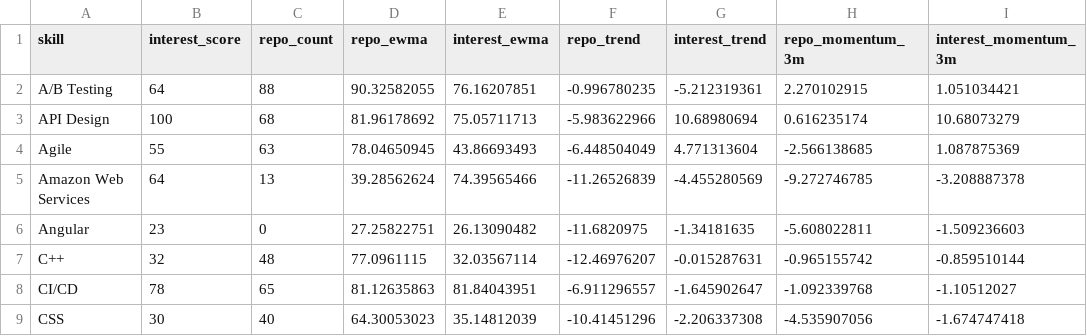
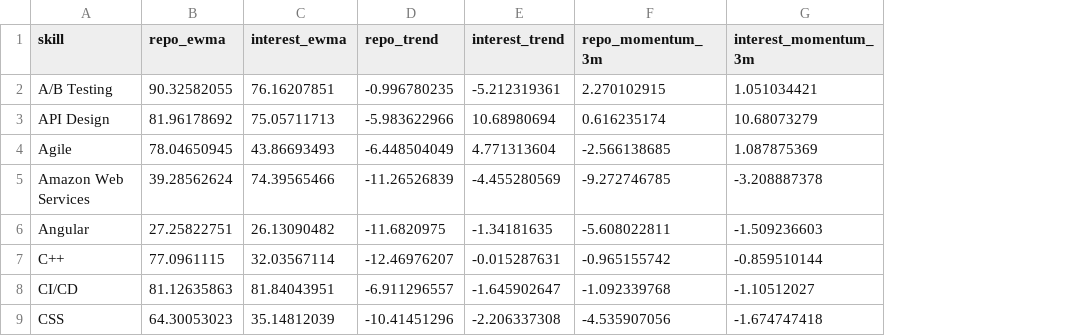
Before and after one commit to ver-r/VelocityAI, a CSV file: ai/engineered_features.csv, drawn as a sheet; only a part is shown; the diff names each change by its address in the sheet, - before the commit and + after, or states it on an @@ line.

```diff
--- a/ai/engineered_features.csv
+++ b/ai/engineered_features.csv
-column B (interest_score), rows 2-9: 64 | 100 | 55 | 64 | 23 | 32 | 78 | 30
-column C (repo_count), rows 2-9: 88 | 68 | 63 | 13 | 0 | 48 | 65 | 40
```
Also changed, not shown: 5 other files.
